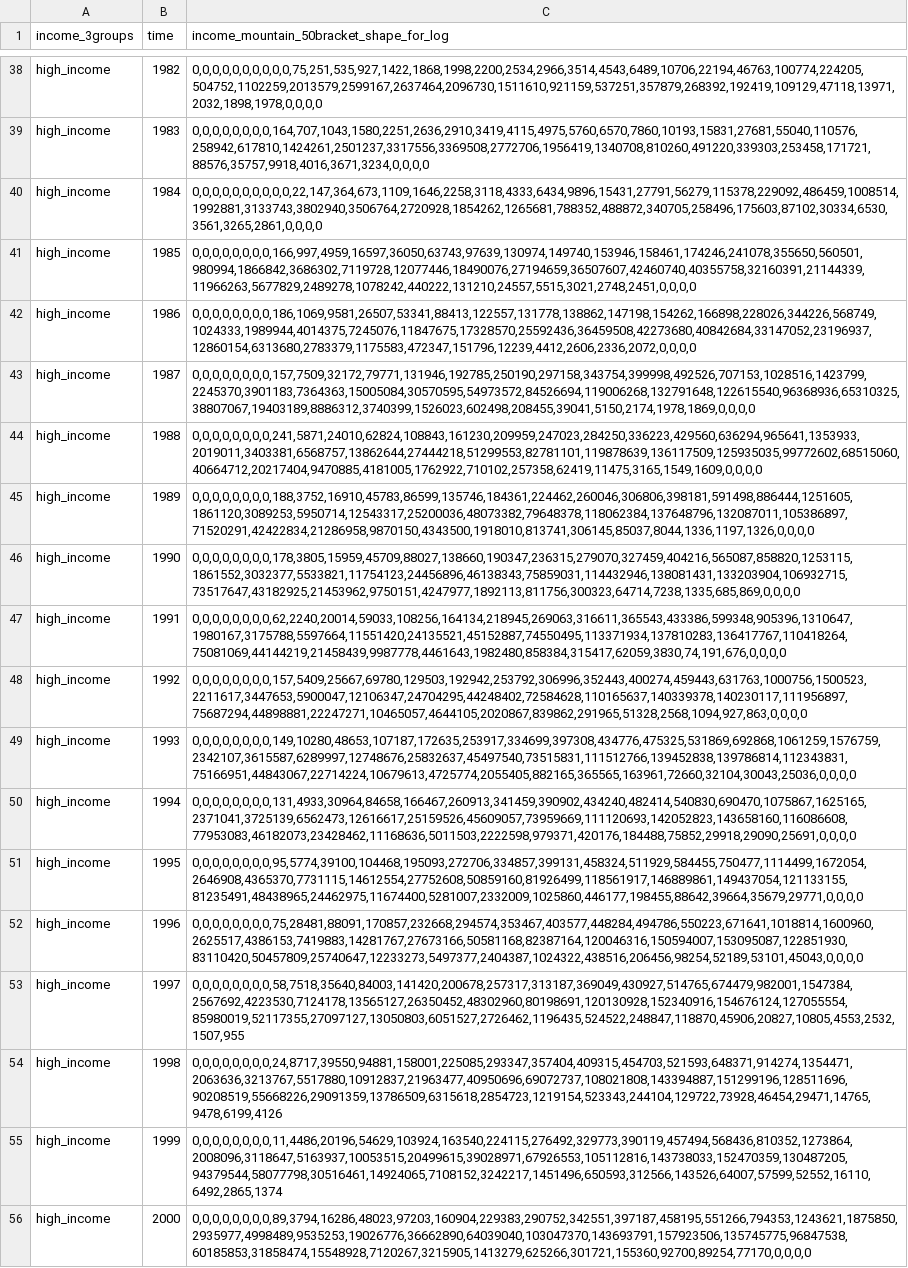
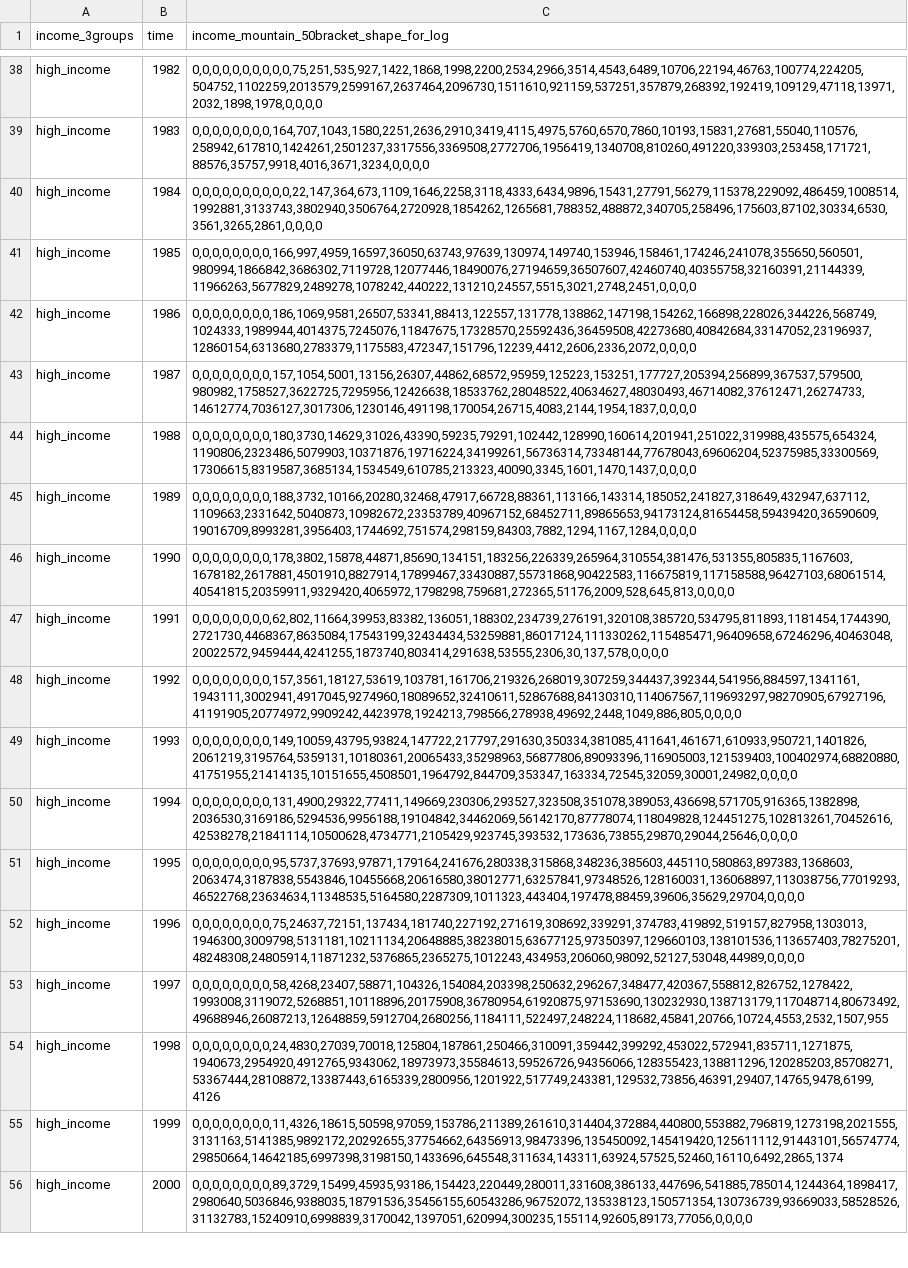
Before and after one commit to open-numbers/ddf--worldbank--povcalnet, a CSV file: income_mountain/ddf--datapoints--income_mountain_50bracket_shape_for_log--by--income_3groups--time.csv, drawn as a sheet; only a part is shown, gaps mark what is left out; the diff covers the shown part only; the diff names each change by its address in the sheet, - before the commit and + after, or states it on an @@ line.

Commit message:
add some more income group data from worldbank

```diff
--- a/income_mountain/ddf--datapoints--income_mountain_50bracket_shape_for_log--by--income_3groups--time.csv
+++ b/income_mountain/ddf--datapoints--income_mountain_50bracket_shape_for_log--by--income_3groups--time.csv
-C43: 0,0,0,0,0,0,0,0,157,7509,32172,79771,131946,192785,250190,297158,343754,399998,492526,707153,1028516,1423799,2245370,3901183,7364363,15005084,30570595,54973572,84526694,119006268,132791648,122615540,96368936,65310325,38807067,19403189,8886312,3740399,1526023,602498,208455,39041,5150,2174,1978,1869,0,0,0,0
+C43: 0,0,0,0,0,0,0,0,157,1054,5001,13156,26307,44862,68572,95959,125223,153251,177727,205394,256899,367537,579500,980982,1758527,3622725,7295956,12426638,18533762,28048522,40634627,48030493,46714082,37612471,26274733,14612774,7036127,3017306,1230146,491198,170054,26715,4083,2144,1954,1837,0,0,0,0
-C44: 0,0,0,0,0,0,0,0,241,5871,24010,62824,108843,161230,209959,247023,284250,336223,429560,636294,965641,1353933,2019011,3403381,6568757,13862644,27444218,51299553,82781101,119878639,136117509,125935035,99772602,68515060,40664712,20217404,9470885,4181005,1762922,710102,257358,62419,11475,3165,1549,1609,0,0,0,0
+C44: 0,0,0,0,0,0,0,0,180,3730,14629,31026,43390,59235,79291,102442,128990,160614,201941,251022,319988,435575,654324,1190806,2323486,5079903,10371876,19716224,34199261,56736314,73348144,77678043,69606204,52375985,33300569,17306615,8319587,3685134,1534549,610785,213323,40090,3345,1601,1470,1437,0,0,0,0
-C45: 0,0,0,0,0,0,0,0,188,3752,16910,45783,86599,135746,184361,224462,260046,306806,398181,591498,886444,1251605,1861120,3089253,5950714,12543317,25200036,48073382,79648378,118062384,137648796,132087011,105386897,71520291,42422834,21286958,9870150,4343500,1918010,813741,306145,85037,8044,1336,1197,1326,0,0,0,0
+C45: 0,0,0,0,0,0,0,0,188,3732,10166,20280,32468,47917,66728,88361,113166,143314,185052,241827,318649,432947,637112,1109663,2331642,5040873,10982672,23353789,40967152,68452711,89865653,94173124,81654458,59439420,36590609,19016709,8993281,3956403,1744692,751574,298159,84303,7882,1294,1167,1284,0,0,0,0
-C46: 0,0,0,0,0,0,0,0,178,3805,15959,45709,88027,138660,190347,236315,279070,327459,404216,565087,858820,1253115,1861552,3032377,5533821,11754123,24456896,46138343,75859031,114432946,138081431,133203904,106932715,73517647,43182925,21453962,9750151,4247977,1892113,811756,300323,64714,7238,1335,685,869,0,0,0,0
+C46: 0,0,0,0,0,0,0,0,178,3802,15878,44871,85690,134151,183256,226339,265964,310554,381476,531355,805835,1167603,1678182,2617881,4501910,8827914,17899467,33430887,55731868,90422583,116675819,117158588,96427103,68061514,40541815,20359911,9329420,4065972,1798298,759681,272365,51176,2009,528,645,813,0,0,0,0
-C47: 0,0,0,0,0,0,0,0,62,2240,20014,59033,108256,164134,218945,269063,316611,365543,433386,599348,905396,1310647,1980167,3175788,5597664,11551420,24135521,45152887,74550495,113371934,137810283,136417767,110418264,75081069,44144219,21458439,9987778,4461643,1982480,858384,315417,62059,3830,74,191,676,0,0,0,0
+C47: 0,0,0,0,0,0,0,0,62,802,11664,39953,83382,136051,188302,234739,276191,320108,385720,534795,811893,1181454,1744390,2721730,4468367,8635084,17543199,32434434,53259881,86017124,111330262,115485471,96409658,67246296,40463048,20022572,9459444,4241255,1873740,803414,291638,53555,2306,30,137,578,0,0,0,0
-C48: 0,0,0,0,0,0,0,0,157,5409,25667,69780,129503,192942,253792,306996,352443,400274,459443,631763,1000756,1500523,2211617,3447653,5900047,12106347,24704295,44248402,72584628,110165637,140339378,140230117,111956897,75687294,44898881,22247271,10465057,4644105,2020867,839862,291965,51328,2568,1094,927,863,0,0,0,0
+C48: 0,0,0,0,0,0,0,0,157,3561,18127,53619,103781,161706,219326,268019,307259,344437,392344,541956,884597,1341161,1943111,3002941,4917045,9274960,18089652,32410611,52867688,84130310,114067567,119693297,98270905,67927196,41191905,20774972,9909242,4423978,1924213,798566,278938,49692,2448,1049,886,805,0,0,0,0
-C49: 0,0,0,0,0,0,0,0,149,10280,48653,107187,172635,253917,334699,397308,434776,475325,531869,692868,1061259,1576759,2342107,3615587,6289997,12748676,25832637,45497540,73515831,111512766,139452838,139786814,112343831,75166951,44843067,22714224,10679613,4725774,2055405,882165,365565,163961,72660,32104,30043,25036,0,0,0,0
+C49: 0,0,0,0,0,0,0,0,149,10059,43795,93824,147722,217797,291630,350334,381085,411641,461671,610933,950721,1401826,2061219,3195764,5359131,10180361,20065433,35298963,56877806,89093396,116905003,121539403,100402974,68820880,41751955,21414135,10151655,4508501,1964792,844709,353347,163334,72545,32059,30001,24982,0,0,0,0
-C50: 0,0,0,0,0,0,0,0,131,4933,30964,84658,166467,260913,341459,390902,434240,482414,540830,690470,1075867,1625165,2371041,3725139,6562473,12616617,25159526,45609057,73959669,111120693,142052823,143658160,116086608,77953083,46182073,23428462,11168636,5011503,2222598,979371,420176,184488,75852,29918,29090,25691,0,0,0,0
+C50: 0,0,0,0,0,0,0,0,131,4900,29322,77411,149669,230306,293527,323508,351078,389053,436698,571705,916365,1382898,2036530,3169186,5294536,9956188,19104842,34462069,56142170,87778074,118049828,124451275,102813261,70452616,42538278,21841114,10500628,4734771,2105429,923745,393532,173636,73855,29870,29044,25646,0,0,0,0
-C51: 0,0,0,0,0,0,0,0,95,5774,39100,104468,195093,272706,334857,399131,458324,511929,584455,750477,1114499,1672054,2646908,4365370,7731115,14612554,27752608,50859160,81926499,118561917,146889861,149437054,121133155,81235491,48438965,24462975,11674400,5281007,2332009,1025860,446177,198455,88642,39664,35679,29771,0,0,0,0
+C51: 0,0,0,0,0,0,0,0,95,5737,37693,97871,179164,241676,280338,315868,348236,385603,445110,580863,897383,1368603,2063474,3187838,5543846,10455668,20616580,38012771,63257841,97348526,128160031,136068897,113038756,77019293,46522768,23634634,11348535,5164580,2287309,1011323,443404,197478,88459,39606,35629,29704,0,0,0,0
-C52: 0,0,0,0,0,0,0,0,75,28481,88091,170857,232668,294574,353467,403577,448284,494786,550223,671641,1018814,1600960,2625517,4386153,7419883,14281767,27673166,50581168,82387164,120046316,150594007,153095087,122851930,83110420,50457809,25740647,12233273,5497377,2404387,1024322,438516,206456,98254,52189,53101,45043,0,0,0,0
+C52: 0,0,0,0,0,0,0,0,75,24637,72151,137434,181740,227192,271619,308692,339291,374783,419892,519157,827958,1303013,1946300,3009798,5131181,10211134,20648885,38238015,63677125,97350397,129660103,138101536,113657403,78275201,48248308,24805914,11871232,5376865,2365275,1012243,434953,206060,98092,52127,53048,44989,0,0,0,0
-C53: 0,0,0,0,0,0,0,0,58,7518,35640,84003,141420,200678,257317,313187,369049,430927,514765,674479,982001,1547384,2567692,4223530,7124178,13565127,26350452,48302960,80198691,120130928,152340916,154676124,127055554,85980019,52117355,27097127,13050803,6051527,2726462,1196435,524522,248847,118870,45906,20827,10805,4553,2532,1507,955
+C53: 0,0,0,0,0,0,0,0,58,4268,23407,58871,104326,154084,203398,250632,296267,348477,420367,558812,826752,1278422,1993008,3119072,5268851,10118896,20175908,36780954,61920875,97153690,130232930,138713179,117048714,80673492,49688946,26087213,12648859,5912704,2680256,1184111,522497,248224,118682,45841,20766,10724,4553,2532,1507,955
-C54: 0,0,0,0,0,0,0,0,24,8717,39550,94881,158001,225085,293347,357404,409315,454703,521593,648371,914274,1354471,2063636,3213767,5517880,10912837,21963477,40950696,69072737,108021808,143394887,151299196,128511696,90208519,55668226,29091359,13786509,6315618,2854723,1219154,523343,244104,129722,73928,46454,29471,14765,9478,6199,4126
+C54: 0,0,0,0,0,0,0,0,24,4830,27039,70018,125804,187861,250466,310091,359442,399292,453022,572941,835711,1271875,1940673,2954920,4912765,9343062,18973973,35584613,59526726,94356066,128355423,138811296,120285203,85708271,53367444,28108872,13387443,6165339,2800956,1201922,517749,243381,129532,73856,46391,29407,14765,9478,6199,4126
-C55: 0,0,0,0,0,0,0,0,11,4486,20196,54629,103924,163540,224115,276492,329773,390119,457494,568436,810352,1273864,2008096,3118647,5163937,10053515,20499615,39028971,67926553,105112816,143738033,152470359,130487205,94379544,58077798,30516461,14924065,7108152,3242217,1451496,650593,312566,143526,64007,57599,52552,16110,6492,2865,1374
+C55: 0,0,0,0,0,0,0,0,11,4326,18615,50598,97059,153786,211389,261610,314404,372884,440800,553882,796819,1273198,2021555,3131163,5141385,9892172,20292655,37754662,64356913,98473396,135450092,145419420,125611112,91443101,56574774,29850664,14642185,6997398,3198150,1433696,645548,311634,143311,63924,57525,52460,16110,6492,2865,1374
-C56: 0,0,0,0,0,0,0,0,89,3794,16286,48023,97203,160904,229383,290752,342551,397187,458195,551266,794353,1243621,1875850,2935977,4998489,9535253,19026776,36662890,64039040,103047370,143693791,157923506,135745775,96847538,60185853,31858474,15548928,7120267,3215905,1413279,625266,301721,155360,92700,89254,77170,0,0,0,0
+C56: 0,0,0,0,0,0,0,0,89,3729,15499,45935,93186,154423,220449,280011,331608,386133,447696,541885,785014,1244364,1898417,2980640,5036846,9388035,18791536,35456155,60543286,96752072,135338123,150571354,130736739,93669033,58528526,31132783,15240910,6998839,3170042,1397051,620994,300235,155114,92605,89173,77056,0,0,0,0
```
Also changed, not shown: 100 edited cells elsewhere in this file, ddf--entities--geo--income_3groups.csv, ddf--entities--geo--income_groups.csv, 3 other files.
